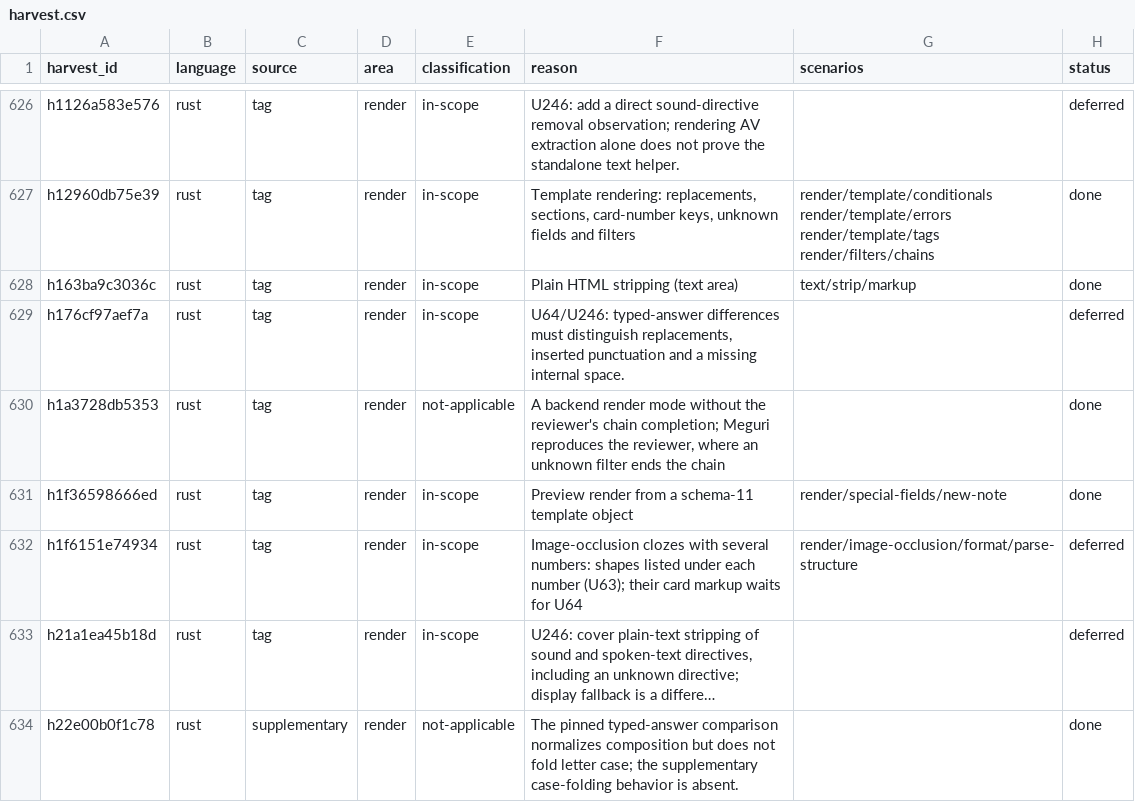
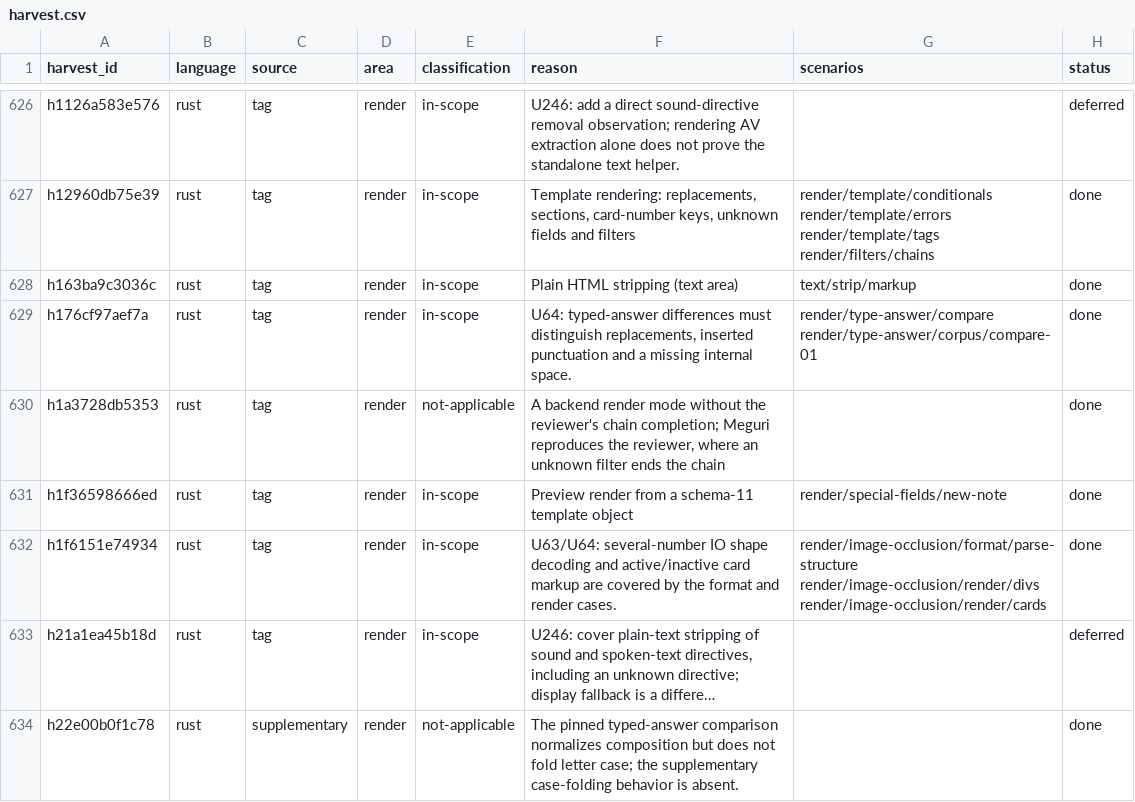
Before and after one commit to antoinefink/meguri, a CSV file: conformance/catalog/harvest.csv, drawn as a sheet; only a part is shown, gaps mark what is left out; long unchanged cells end in …; the diff covers the shown part only; the diff names each change by its address in the sheet, - before the commit and + after, or states it on an @@ line.

```diff
--- a/conformance/catalog/harvest.csv
+++ b/conformance/catalog/harvest.csv
-F629 (reason): U64/U246: typed-answer differences…
+F629 (reason): U64: typed-answer differences…
-G629 (scenarios): (empty)
+G629 (scenarios): render/type-answer/compare render/type-answer/corpus/compare-01
-H629 (status): deferred
+H629 (status): done
-F632 (reason): Image-occlusion clozes with several numbers: shapes listed under each number (U63); their card markup waits for U64
+F632 (reason): U63/U64: several-number IO shape decoding and active/inactive card markup are covered by the format and render cases.
-G632 (scenarios): render/image-occlusion/format/parse-structure
+G632 (scenarios): render/image-occlusion/format/parse-structure render/image-occlusion/render/divs render/image-occlusion/render/cards
-H632 (status): deferred
+H632 (status): done
```
Also changed, not shown: 45 edited cells elsewhere in this file, 6 other files.
